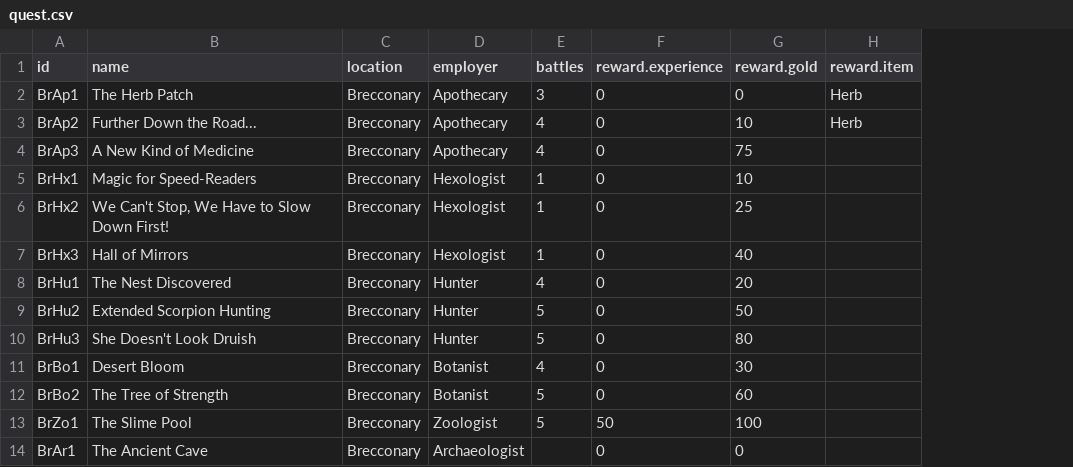
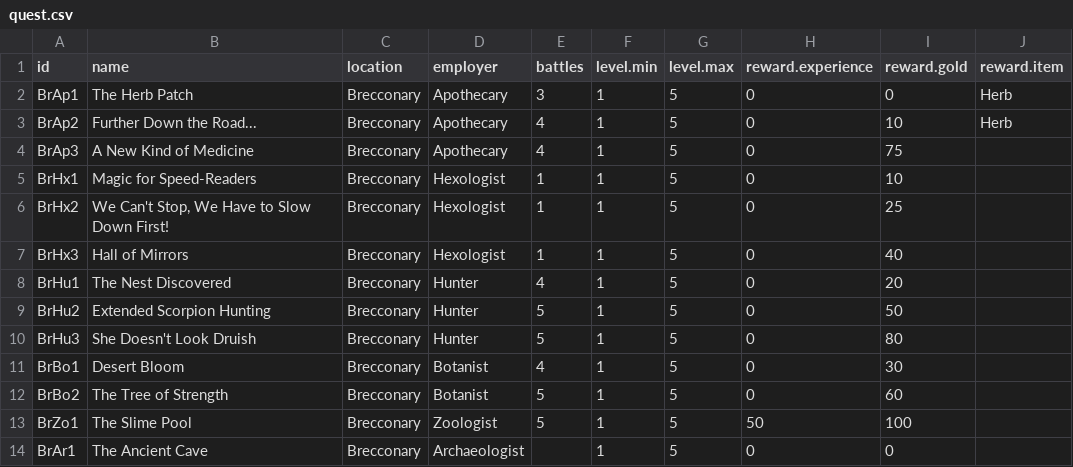
Before and after one commit to zach-zabetakis/DQC, a CSV file: data/quest.csv, drawn as a sheet; the diff names each change by its address in the sheet, - before the commit and + after, or states it on an @@ line.

Commit message:
Adding new data points for monsters and quests

```diff
--- a/data/quest.csv
+++ b/data/quest.csv
+column F (level.min), rows 2-14: all 1
+column G (level.max), rows 2-14: all 5
```
Also changed, not shown: data/monster.csv, 1 other file.
